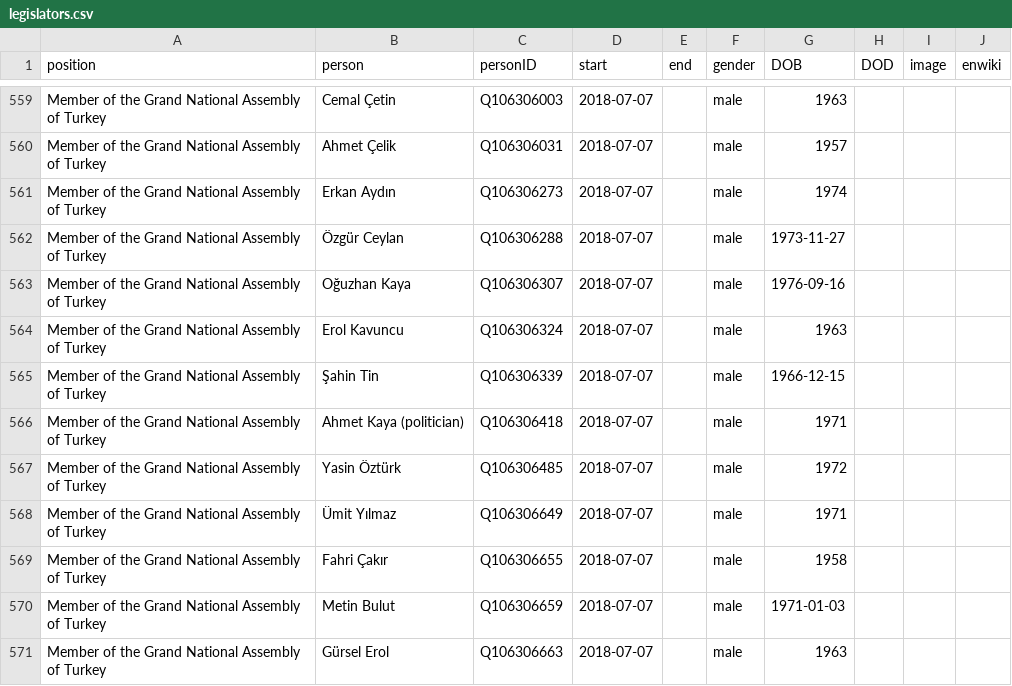
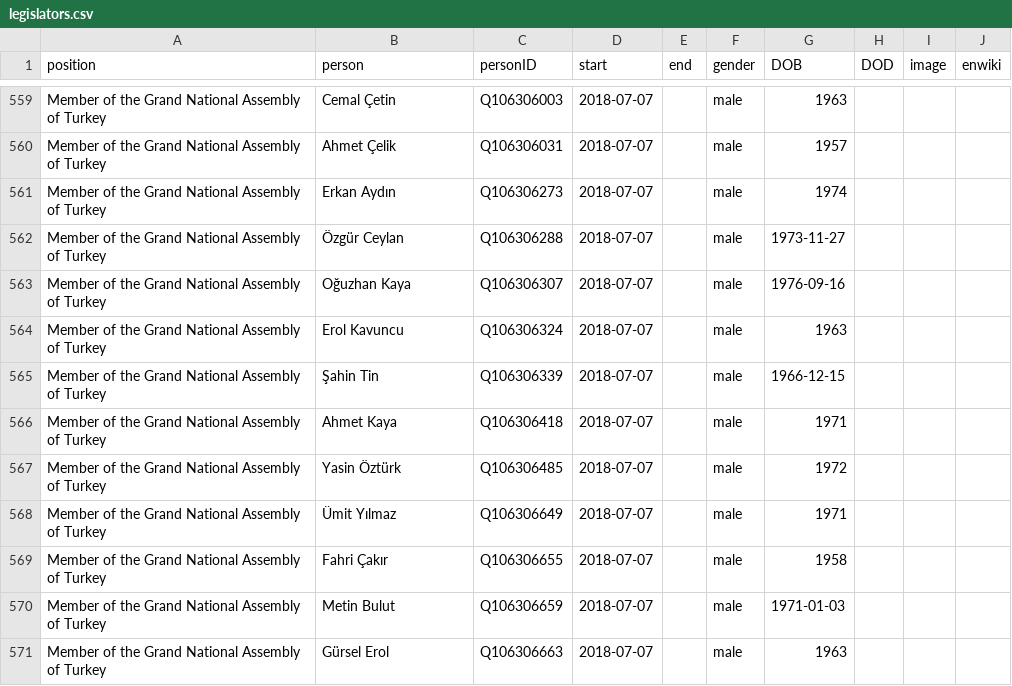
Before and after one commit to every-politician-scrapers/turkey-ministers, a CSV file: html/legislators.csv, drawn as a sheet; only a part is shown, gaps mark what is left out.

Commit message:
PCB update

```diff
--- a/html/legislators.csv
+++ b/html/legislators.csv
@@ -565,3 +565,3 @@ Member of the Grand National Assembly of Turkey,Erol Kavuncu,Q106306324,2018-07-
 Member of the Grand National Assembly of Turkey,Şahin Tin,Q106306339,2018-07-07,,male,1966-12-15,,,
-Member of the Grand National Assembly of Turkey,Ahmet Kaya (politician),Q106306418,2018-07-07,,male,1971,,,
+Member of the Grand National Assembly of Turkey,Ahmet Kaya,Q106306418,2018-07-07,,male,1971,,,
 Member of the Grand National Assembly of Turkey,Yasin Öztürk,Q106306485,2018-07-07,,male,1972,,,
```
